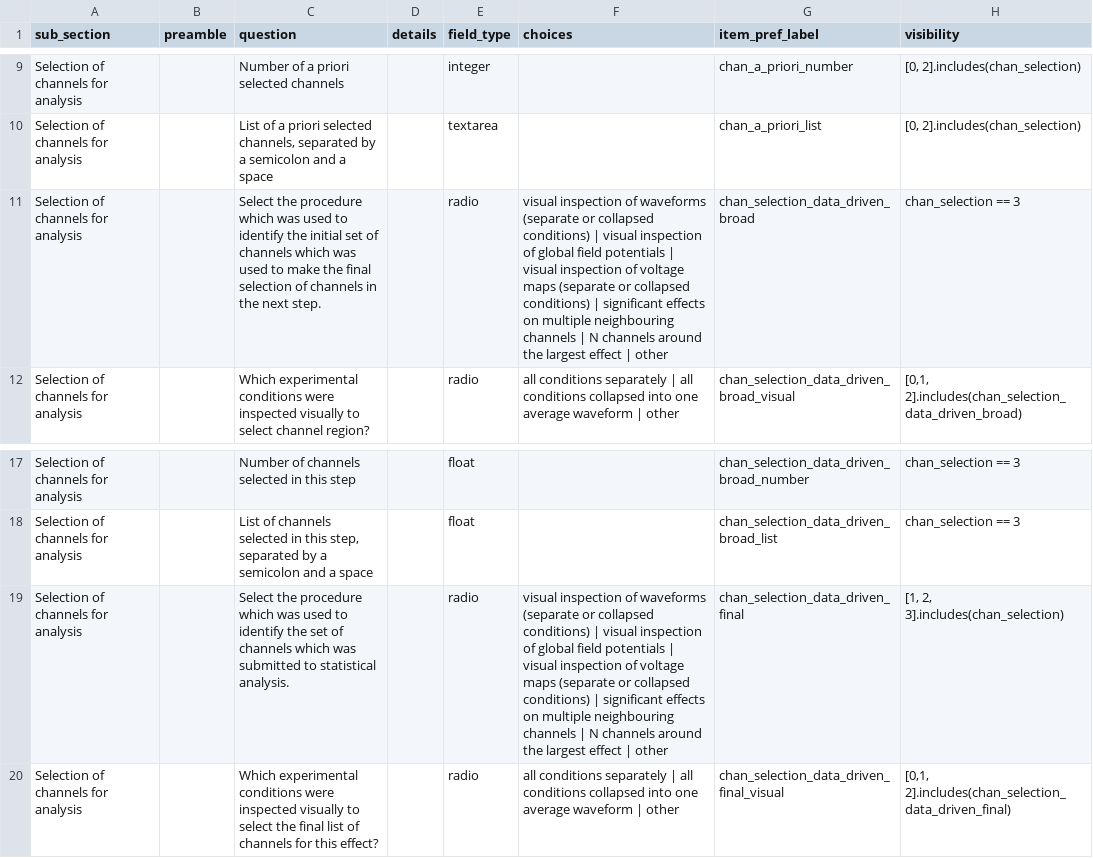
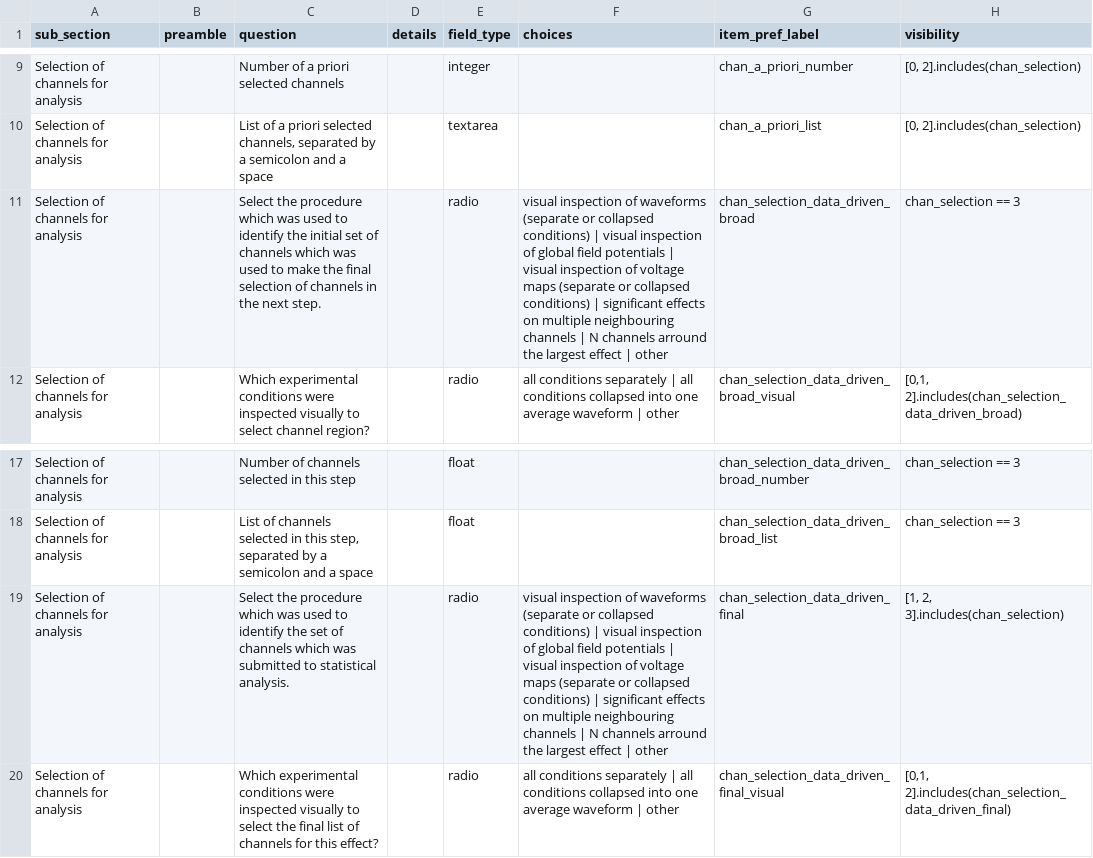
Before and after one commit to INCF/artem-is, a TSV file: inputs/tsv/channels.tsv, drawn as a sheet; only a part is shown, gaps mark what is left out; the diff names each change by its address in the sheet, - before the commit and + after, or states it on an @@ line.

```diff
--- a/inputs/tsv/channels.tsv
+++ b/inputs/tsv/channels.tsv
-F11 (choices): …N channels around the largest…
+F11 (choices): …N channels arround the largest…
-F19 (choices): …N channels around the largest…
+F19 (choices): …N channels arround the largest…
```
Also changed, not shown: inputs/tsv/acquisition.tsv, inputs/tsv/measurement.tsv, 6 other files.
